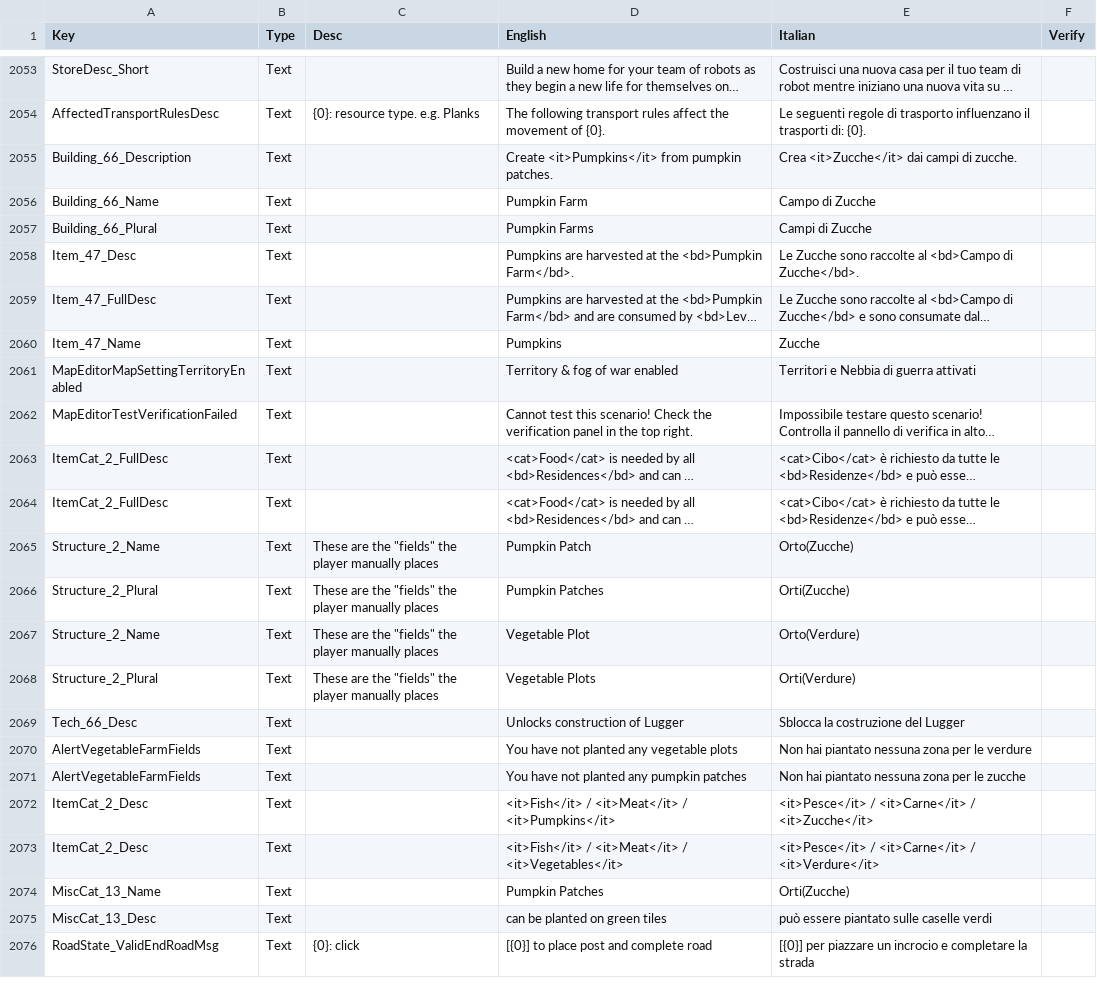
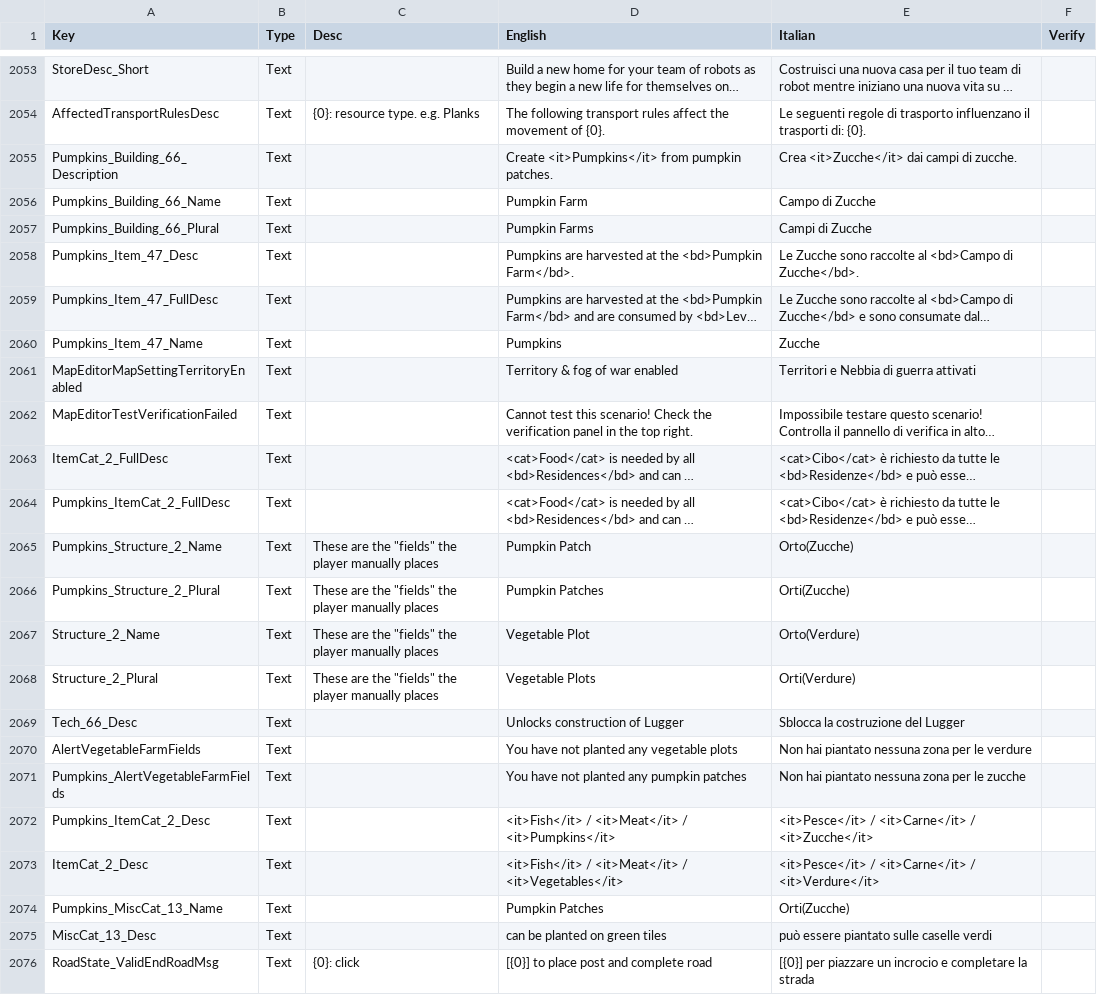
Before and after one commit to ScrappyCocco/TheColonistsItalian, a CSV file: The_Colonists_Translation_Data_Italian.csv, drawn as a sheet; only a part is shown, gaps mark what is left out; long unchanged cells end in …; the diff covers the shown part only; the diff names each change by its address in the sheet, - before the commit and + after, or states it on an @@ line.

```diff
--- a/The_Colonists_Translation_Data_Italian.csv
+++ b/The_Colonists_Translation_Data_Italian.csv
-A2055 (Key): Building_66_Description
+A2055 (Key): Pumpkins_Building_66_Description
-A2056 (Key): Building_66_Name
+A2056 (Key): Pumpkins_Building_66_Name
-A2057 (Key): Building_66_Plural
+A2057 (Key): Pumpkins_Building_66_Plural
-A2058 (Key): Item_47_Desc
+A2058 (Key): Pumpkins_Item_47_Desc
-A2059 (Key): Item_47_FullDesc
+A2059 (Key): Pumpkins_Item_47_FullDesc
-A2060 (Key): Item_47_Name
+A2060 (Key): Pumpkins_Item_47_Name
-A2064 (Key): ItemCat_2_FullDesc
+A2064 (Key): Pumpkins_ItemCat_2_FullDesc
-A2065 (Key): Structure_2_Name
+A2065 (Key): Pumpkins_Structure_2_Name
-A2066 (Key): Structure_2_Plural
+A2066 (Key): Pumpkins_Structure_2_Plural
-A2071 (Key): AlertVegetableFarmFields
+A2071 (Key): Pumpkins_AlertVegetableFarmFields
-A2072 (Key): ItemCat_2_Desc
+A2072 (Key): Pumpkins_ItemCat_2_Desc
-A2074 (Key): MiscCat_13_Name
+A2074 (Key): Pumpkins_MiscCat_13_Name
```
Also changed, not shown: 19 added rows elsewhere in this file, 1 other file.
